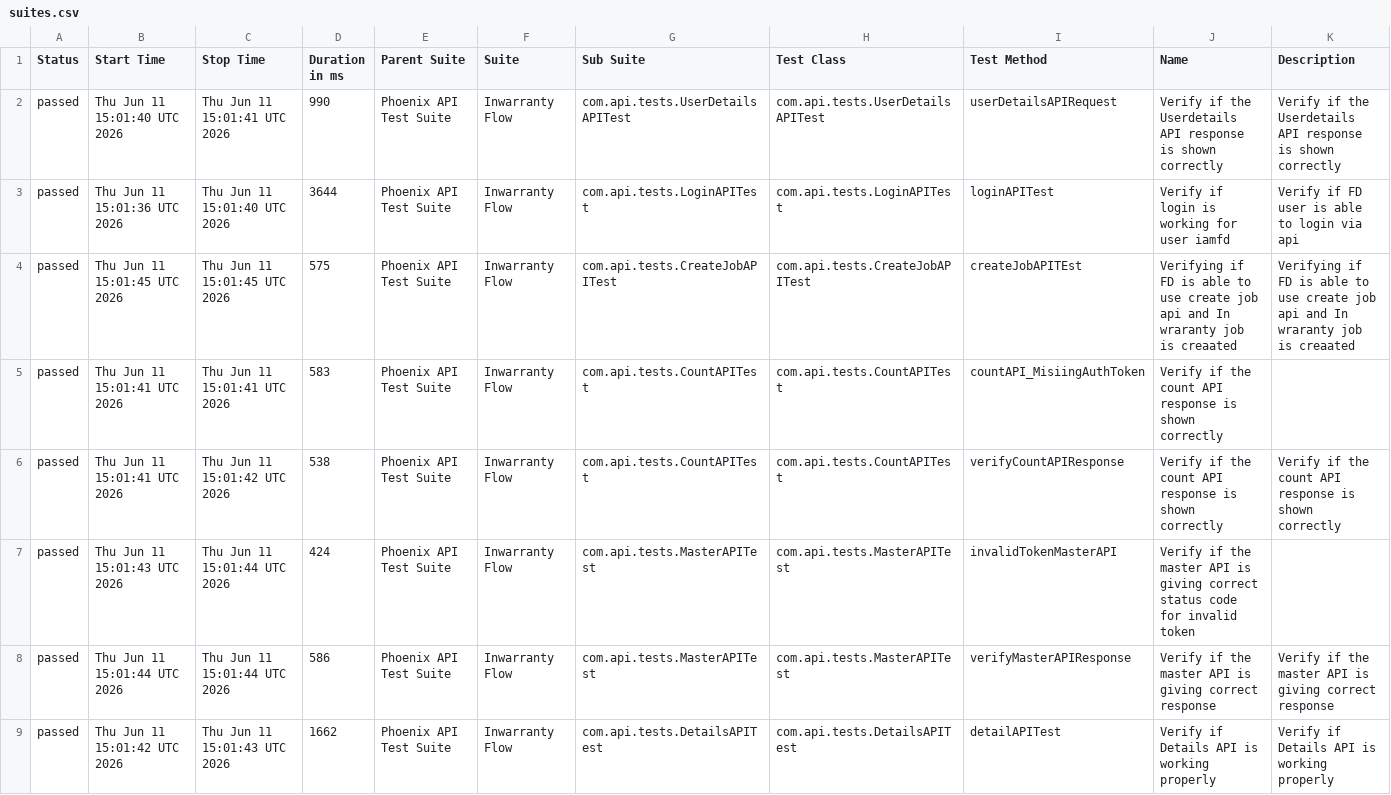
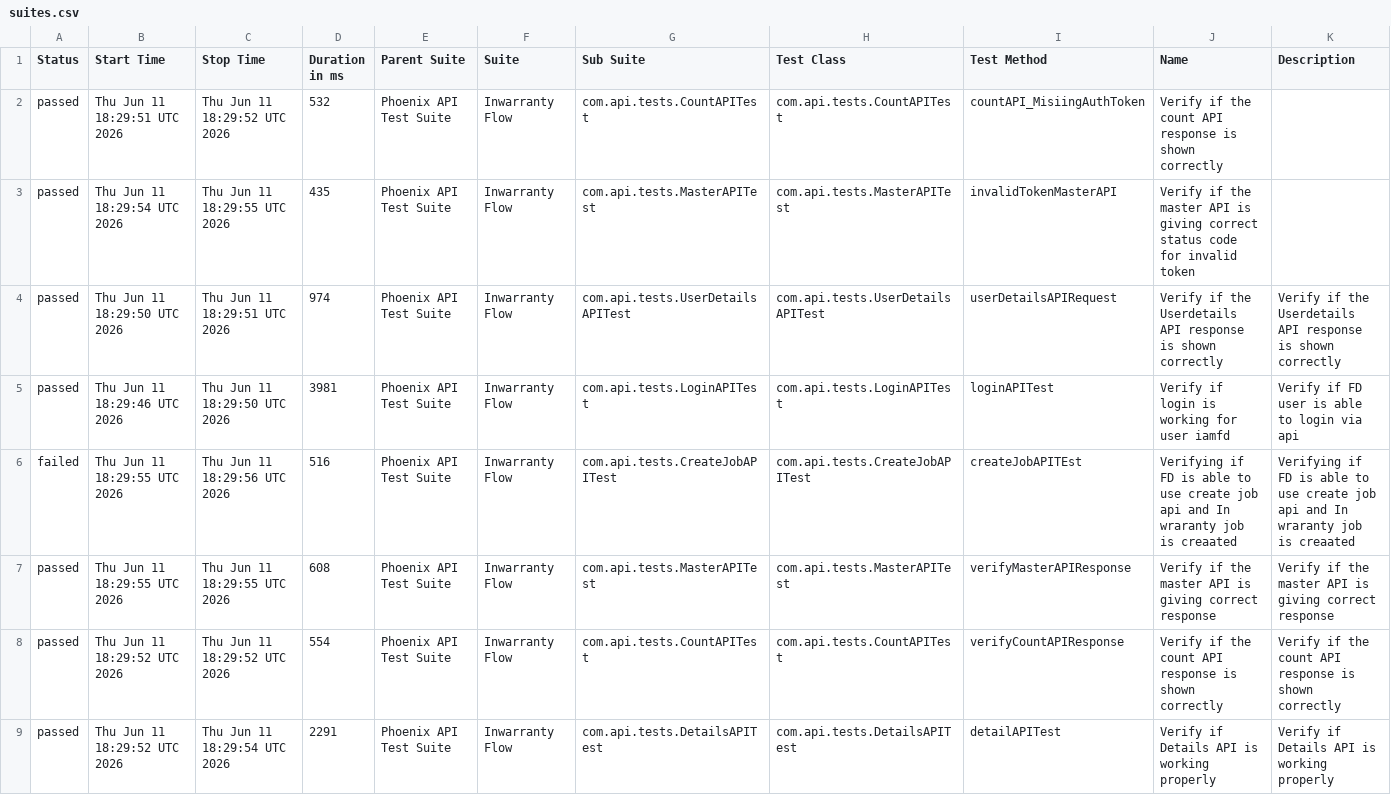
Before and after one commit to idavinde/PhoenixTestAutomationFramwork, a CSV file: data/suites.csv, drawn as a sheet.

```diff
--- a/data/suites.csv
+++ b/data/suites.csv
@@ -1,9 +1,9 @@
 "Status","Start Time","Stop Time","Duration in ms","Parent Suite","Suite","Sub Suite","Test Class","Test Method","Name","Description"
-"passed","Thu Jun 11 15:01:40 UTC 2026","Thu Jun 11 15:01:41 UTC 2026","990","Phoenix API Test Suite","Inwarranty Flow","com.api.tests.UserDetailsAPITest","com.api.tests.UserDetailsAPITest","userDetailsAPIRequest","Verify if the Userdetails API response is shown correctly","Verify if the Userdetails API response is shown correctly"
-"passed","Thu Jun 11 15:01:36 UTC 2026","Thu Jun 11 15:01:40 UTC 2026","3644","Phoenix API Test Suite","Inwarranty Flow","com.api.tests.LoginAPITest","com.api.tests.LoginAPITest","loginAPITest","Verify if login is working for user iamfd","Verify if FD user is able to login via api"
-"passed","Thu Jun 11 15:01:45 UTC 2026","Thu Jun 11 15:01:45 UTC 2026","575","Phoenix API Test Suite","Inwarranty Flow","com.api.tests.CreateJobAPITest","com.api.tests.CreateJobAPITest","createJobAPITEst","Verifying if FD is able to use create job api and In wraranty job is creaated ","Verifying if FD is able to use create job api and In wraranty job is creaated"
-"passed","Thu Jun 11 15:01:41 UTC 2026","Thu Jun 11 15:01:41 UTC 2026","583","Phoenix API Test Suite","Inwarranty Flow","com.api.tests.CountAPITest","com.api.tests.CountAPITest","countAPI_MisiingAuthToken","Verify if the count API response is shown correctly",""
-"passed","Thu Jun 11 15:01:41 UTC 2026","Thu Jun 11 15:01:42 UTC 2026","538","Phoenix API Test Suite","Inwarranty Flow","com.api.tests.CountAPITest","com.api.tests.CountAPITest","verifyCountAPIResponse","Verify if the count API response is shown correctly","Verify if the count API response is shown correctly"
-"passed","Thu Jun 11 15:01:43 UTC 2026","Thu Jun 11 15:01:44 UTC 2026","424","Phoenix API Test Suite","Inwarranty Flow","com.api.tests.MasterAPITest","com.api.tests.MasterAPITest","invalidTokenMasterAPI","Verify if the master API is giving correct status code for invalid token",""
-"passed","Thu Jun 11 15:01:44 UTC 2026","Thu Jun 11 15:01:44 UTC 2026","586","Phoenix API Test Suite","Inwarranty Flow","com.api.tests.MasterAPITest","com.api.tests.MasterAPITest","verifyMasterAPIResponse","Verify if the master API is giving correct response","Verify if the master API is giving correct response"
-"passed","Thu Jun 11 15:01:42 UTC 2026","Thu Jun 11 15:01:43 UTC 2026","1662","Phoenix API Test Suite","Inwarranty Flow","com.api.tests.DetailsAPITest","com.api.tests.DetailsAPITest","detailAPITest","Verify if Details API is working properly","Verify if Details API is working properly"
+"passed","Thu Jun 11 18:29:51 UTC 2026","Thu Jun 11 18:29:52 UTC 2026","532","Phoenix API Test Suite","Inwarranty Flow","com.api.tests.CountAPITest","com.api.tests.CountAPITest","countAPI_MisiingAuthToken","Verify if the count API response is shown correctly",""
+"passed","Thu Jun 11 18:29:54 UTC 2026","Thu Jun 11 18:29:55 UTC 2026","435","Phoenix API Test Suite","Inwarranty Flow","com.api.tests.MasterAPITest","com.api.tests.MasterAPITest","invalidTokenMasterAPI","Verify if the master API is giving correct status code for invalid token",""
+"passed","Thu Jun 11 18:29:50 UTC 2026","Thu Jun 11 18:29:51 UTC 2026","974","Phoenix API Test Suite","Inwarranty Flow","com.api.tests.UserDetailsAPITest","com.api.tests.UserDetailsAPITest","userDetailsAPIRequest","Verify if the Userdetails API response is shown correctly","Verify if the Userdetails API response is shown correctly"
+"passed","Thu Jun 11 18:29:46 UTC 2026","Thu Jun 11 18:29:50 UTC 2026","3981","Phoenix API Test Suite","Inwarranty Flow","com.api.tests.LoginAPITest","com.api.tests.LoginAPITest","loginAPITest","Verify if login is working for user iamfd","Verify if FD user is able to login via api"
+"failed","Thu Jun 11 18:29:55 UTC 2026","Thu Jun 11 18:29:56 UTC 2026","516","Phoenix API Test Suite","Inwarranty Flow","com.api.tests.CreateJobAPITest","com.api.tests.CreateJobAPITest","createJobAPITEst","Verifying if FD is able to use create job api and In wraranty job is creaated ","Verifying if FD is able to use create job api and In wraranty job is creaated"
+"passed","Thu Jun 11 18:29:55 UTC 2026","Thu Jun 11 18:29:55 UTC 2026","608","Phoenix API Test Suite","Inwarranty Flow","com.api.tests.MasterAPITest","com.api.tests.MasterAPITest","verifyMasterAPIResponse","Verify if the master API is giving correct response","Verify if the master API is giving correct response"
+"passed","Thu Jun 11 18:29:52 UTC 2026","Thu Jun 11 18:29:52 UTC 2026","554","Phoenix API Test Suite","Inwarranty Flow","com.api.tests.CountAPITest","com.api.tests.CountAPITest","verifyCountAPIResponse","Verify if the count API response is shown correctly","Verify if the count API response is shown correctly"
+"passed","Thu Jun 11 18:29:52 UTC 2026","Thu Jun 11 18:29:54 UTC 2026","2291","Phoenix API Test Suite","Inwarranty Flow","com.api.tests.DetailsAPITest","com.api.tests.DetailsAPITest","detailAPITest","Verify if Details API is working properly","Verify if Details API is working properly"
```
Also changed, not shown: data/behaviors.csv, 58 other files.
